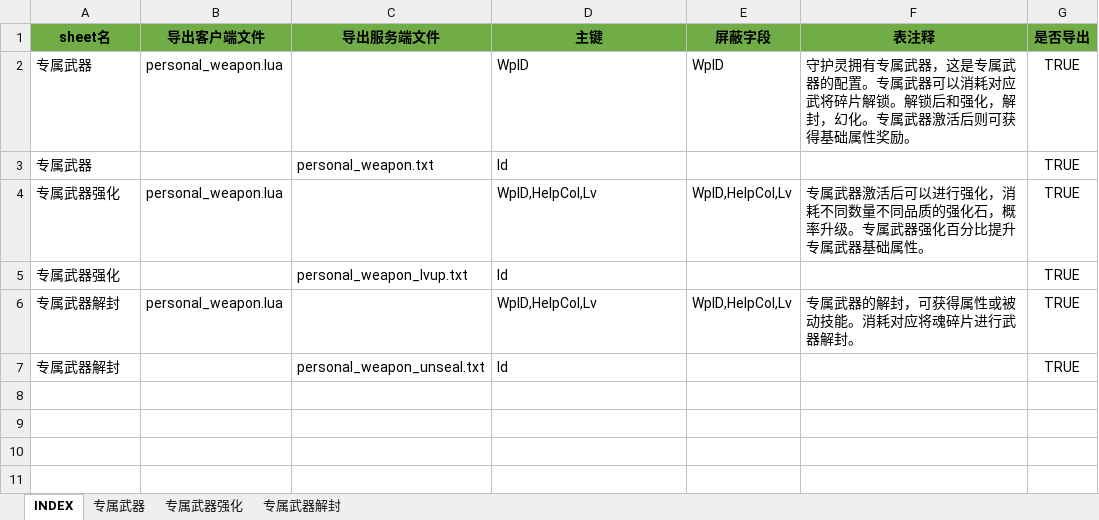
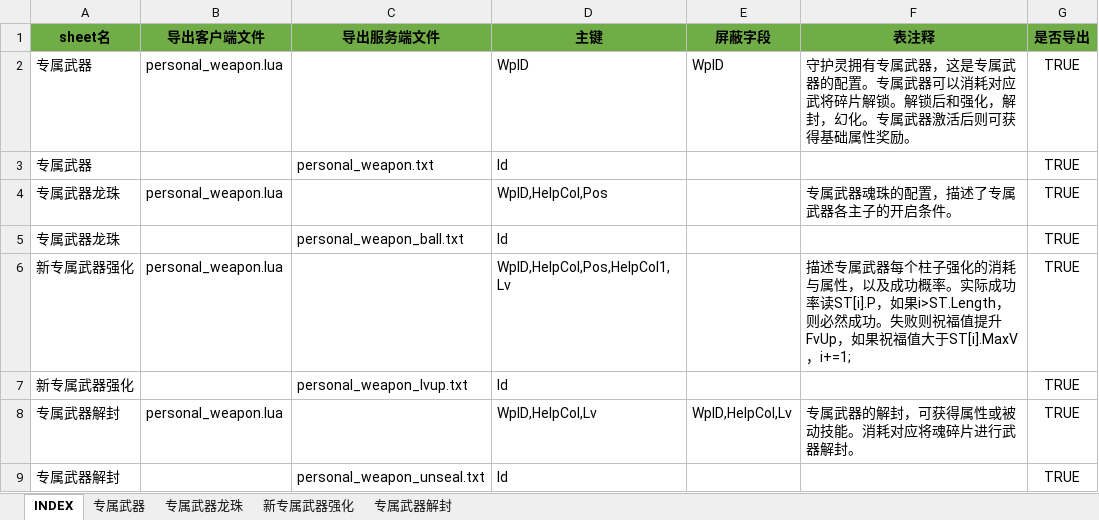
Before and after one commit to hataksumo/ExcelToLua, an Excel workbook: Excel/镇魂街/excluWp.专属武器.xlsx, sheet INDEX, drawn as a sheet; values as stored, in another font and other column widths than the file's, no borders; removed rows and columns are numbered as before the commit, all else as after; the diff names each change by its address in the sheet, - before the commit and + after, or states it on an @@ line.

```diff
--- a/Excel/镇魂街/excluWp.专属武器.xlsx (sheet INDEX)
+++ b/Excel/镇魂街/excluWp.专属武器.xlsx (sheet INDEX)
-sheet tab: 专属武器强化
+sheet tab: 专属武器龙珠
+sheet tab: 新专属武器强化
-row 4: 专属武器强化 | personal_weapon.lua |  | WpID,HelpCol,Lv | WpID,HelpCol,Lv | 专属武器激活后可以进行强化，消耗不同数量不同品质的强化石，概率升级。专属武器强化百分比提升专属武器基础属性。 | TRUE
+row 4: 专属武器龙珠 | personal_weapon.lua |  | WpID,HelpCol,Pos |  | 专属武器魂珠的配置，描述了专属武器各主子的开启条件。 | TRUE
+row 5: 专属武器龙珠 |  | personal_weapon_ball.txt | Id |  |  | TRUE
+row 6: 新专属武器强化 | personal_weapon.lua |  | WpID,HelpCol,Pos,HelpCol1,Lv |  | 描述专属武器每个柱子强化的消耗与属性，以及成功概率。实际成功率读ST[i].P，如果i>ST.Length，则必然成功。失败则祝福值提升FvUp，如果祝福值大于ST[i].MaxV，i+=1; | TRUE
-A7 (sheet名): 专属武器强化
+A7 (sheet名): 新专属武器强化
```
Also changed, not shown: sheet 专属武器解封, sheet 专属武器, formulas that keep their value, Excel/镇魂街/card.卡牌表.xlsx, Excel/镇魂街/chapter.章节.xlsx, 23 other files.
